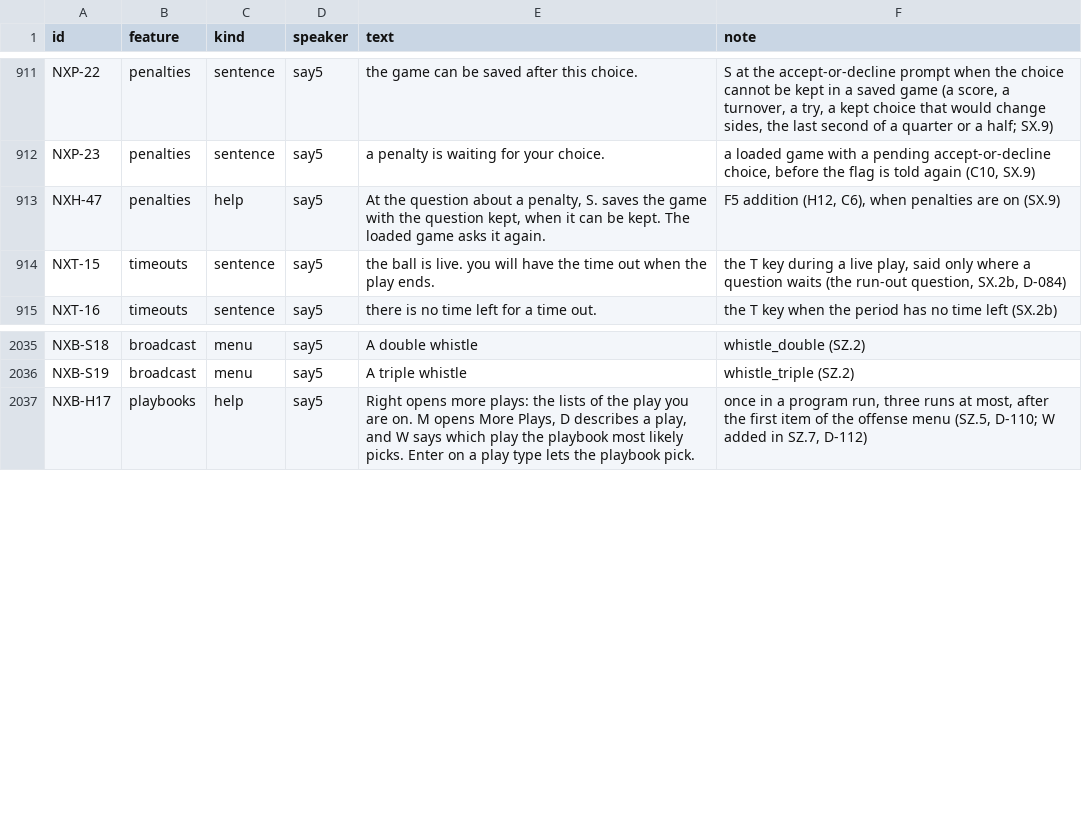
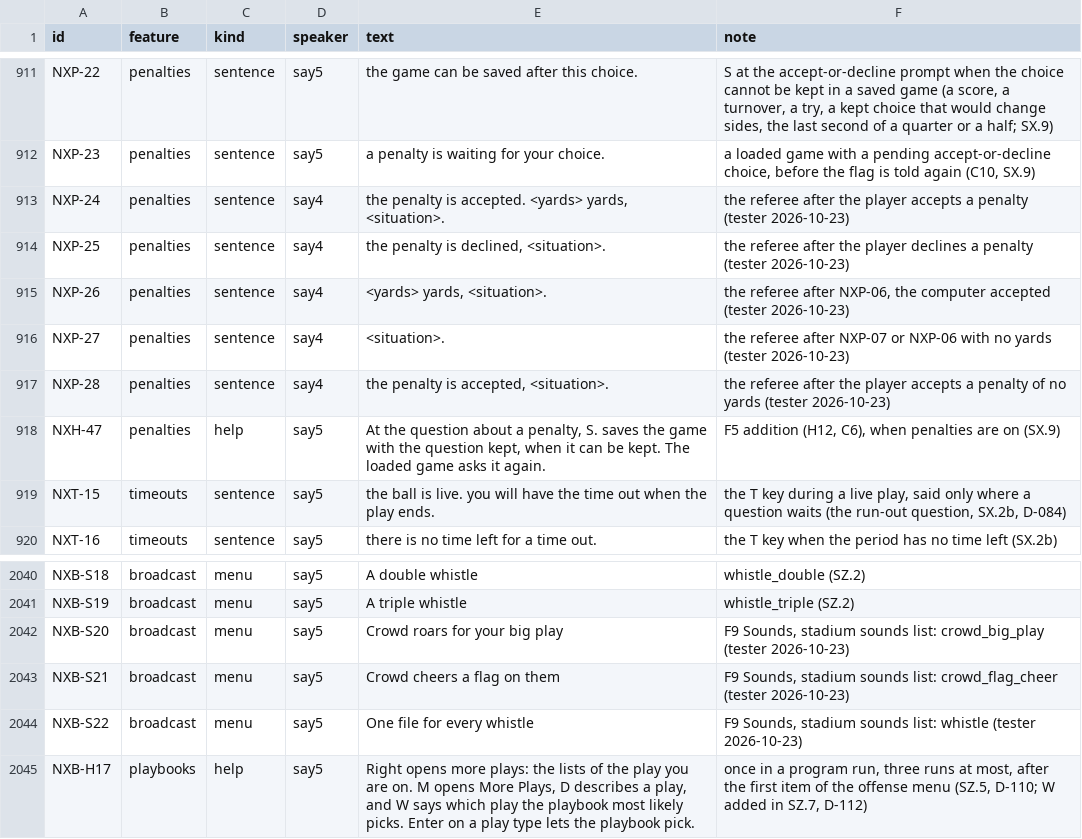
Before and after one commit to joshknnd1982/nfl-football-4-audio-game, a TSV file: spec/strings_nx.tsv, drawn as a sheet; only a part is shown, gaps mark what is left out.

```diff
--- a/spec/strings_nx.tsv
+++ b/spec/strings_nx.tsv
@@ -912,2 +912,7 @@ NXP-22	penalties	sentence	say5	 the game can be saved after this choice. 	S at t
 NXP-23	penalties	sentence	say5	 a penalty is waiting for your choice. 	a loaded game with a pending accept-or-decline choice, before the flag is told again (C10, SX.9)
+NXP-24	penalties	sentence	say4	 the penalty is accepted. <yards> yards, <situation>. 	the referee after the player accepts a penalty (tester 2026-10-23)
+NXP-25	penalties	sentence	say4	 the penalty is declined, <situation>. 	the referee after the player declines a penalty (tester 2026-10-23)
+NXP-26	penalties	sentence	say4	 <yards> yards, <situation>. 	the referee after NXP-06, the computer accepted (tester 2026-10-23)
+NXP-27	penalties	sentence	say4	 <situation>. 	the referee after NXP-07 or NXP-06 with no yards (tester 2026-10-23)
+NXP-28	penalties	sentence	say4	 the penalty is accepted, <situation>. 	the referee after the player accepts a penalty of no yards (tester 2026-10-23)
 NXH-47	penalties	help	say5	 At the question about a penalty, S. saves the game with the question kept, when it can be kept. The loaded game asks it again. 	F5 addition (H12, C6), when penalties are on (SX.9)
@@ -2036,2 +2041,5 @@ NXB-S18	broadcast	menu	say5	A double whistle	whistle_double (SZ.2)
 NXB-S19	broadcast	menu	say5	A triple whistle	whistle_triple (SZ.2)
+NXB-S20	broadcast	menu	say5	Crowd roars for your big play	F9 Sounds, stadium sounds list: crowd_big_play (tester 2026-10-23)
+NXB-S21	broadcast	menu	say5	Crowd cheers a flag on them	F9 Sounds, stadium sounds list: crowd_flag_cheer (tester 2026-10-23)
+NXB-S22	broadcast	menu	say5	One file for every whistle	F9 Sounds, stadium sounds list: whistle (tester 2026-10-23)
 NXB-H17	playbooks	help	say5	 Right opens more plays: the lists of the play you are on. M opens More Plays, D describes a play, and W says which play the playbook most likely picks. Enter on a play type lets the playbook pick. 	once in a program run, three runs at most, after the first item of the offense menu (SZ.5, D-110; W added in SZ.7, D-112)
```
Also changed, not shown: 52 other files.
